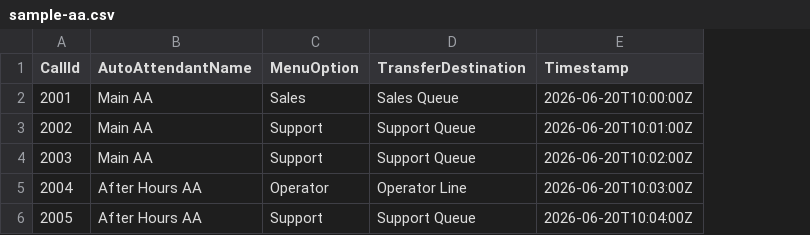
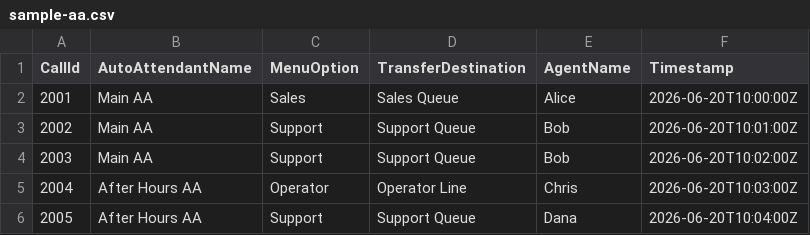
Before and after one commit to CL5191/AA-CQ-Reports, a CSV file: data/sample-aa.csv, drawn as a sheet; the diff names each change by its address in the sheet, - before the commit and + after, or states it on an @@ line.

Commit message:
feat: add agent answered-call metrics with xls/pdf exports

```diff
--- a/data/sample-aa.csv
+++ b/data/sample-aa.csv
+column E (AgentName), rows 2-6: Alice | Bob | Bob | Chris | Dana
```
Also changed, not shown: 13 other files.
